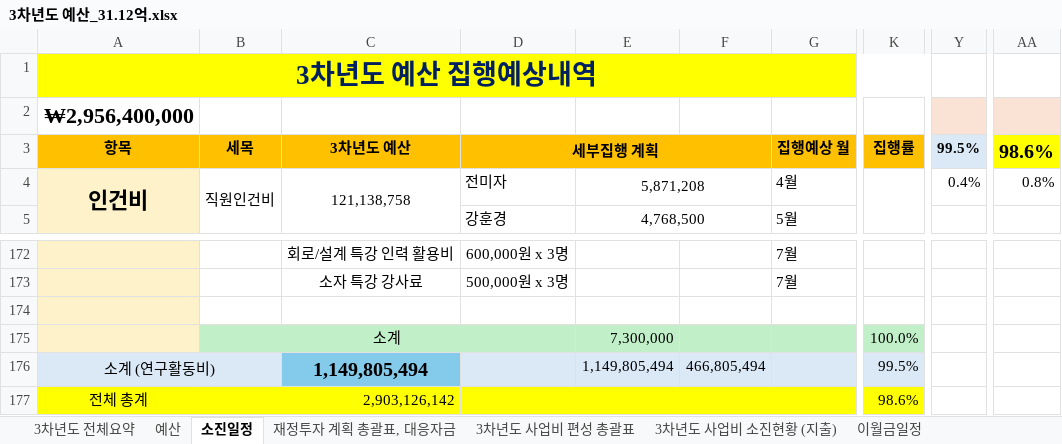
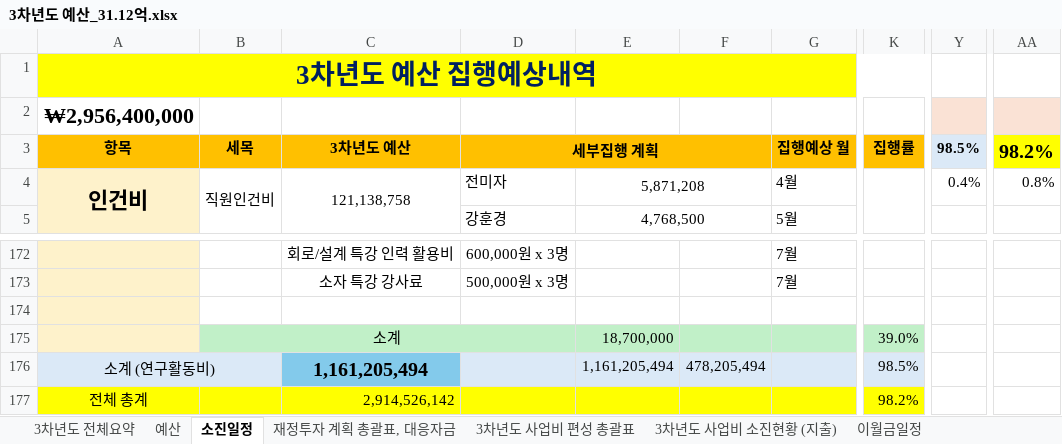
Before and after one commit to vectorcont62-dev/SSSU-third, an Excel workbook: 3차년도 예산_31.12억.xlsx, sheet 소진일정, drawn as a sheet; only a part is shown, gaps mark what is left out; values as stored, in another font and other column widths than the file's, no borders; charts and pictures not drawn; the diff names each change by its address in the sheet, - before the commit and + after, or states it on an @@ line.

```diff
--- a/3차년도 예산_31.12억.xlsx (sheet 소진일정)
+++ b/3차년도 예산_31.12억.xlsx (sheet 소진일정)
-Y3: 99.5%
+Y3: 98.5%
-AA3: 98.6%
+AA3: 98.2%
-E175: 7,300,000
+E175: 18,700,000
-K175: 100.0%
+K175: 39.0%
-C176: 1,149,805,494
+C176: 1,161,205,494
-E176: 1,149,805,494
+E176: 1,161,205,494
-F176: 466,805,494
+F176: 478,205,494
-K176: 99.5%
+K176: 98.5%
-C177: 2,903,126,142
+C177: 2,914,526,142
-K177: 98.6%
+K177: 98.2%
```
Also changed, not shown: sheet 3차년도 전체요약, sheet 3차년도 사업비 편성 총괄표, sheet 재정투자 계획 총괄표, 대응자금, sheet 예산, sheet 3차년도 사업비 소진현황 (지출), formulas that keep their value, charts or pictures.
